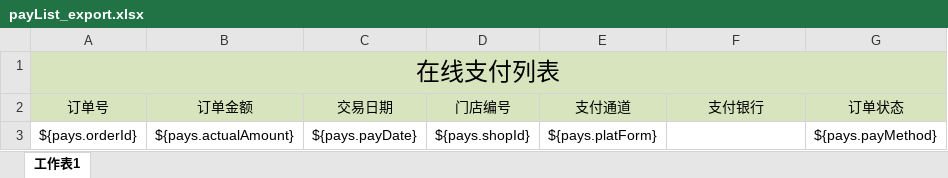
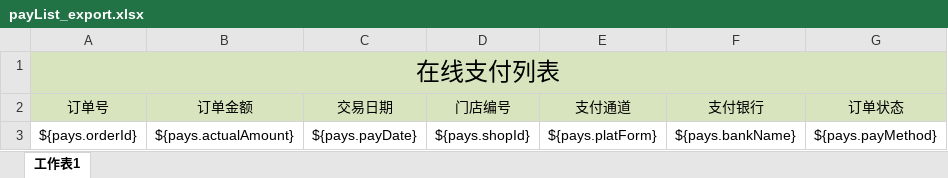
Before and after one commit to wujianlonglong/axsh, an Excel workbook: src/main/resources/xls_template/payList_export.xlsx, sheet 工作表1, drawn as a sheet; values as stored, in another font and other column widths than the file's, no borders; the diff names each change by its address in the sheet, - before the commit and + after, or states it on an @@ line.

```diff
--- a/src/main/resources/xls_template/payList_export.xlsx (sheet 工作表1)
+++ b/src/main/resources/xls_template/payList_export.xlsx (sheet 工作表1)
-F3 (支付银行): (empty)
+F3 (支付银行): ${pays.bankName}
```
Also changed, not shown: 19 other files.
